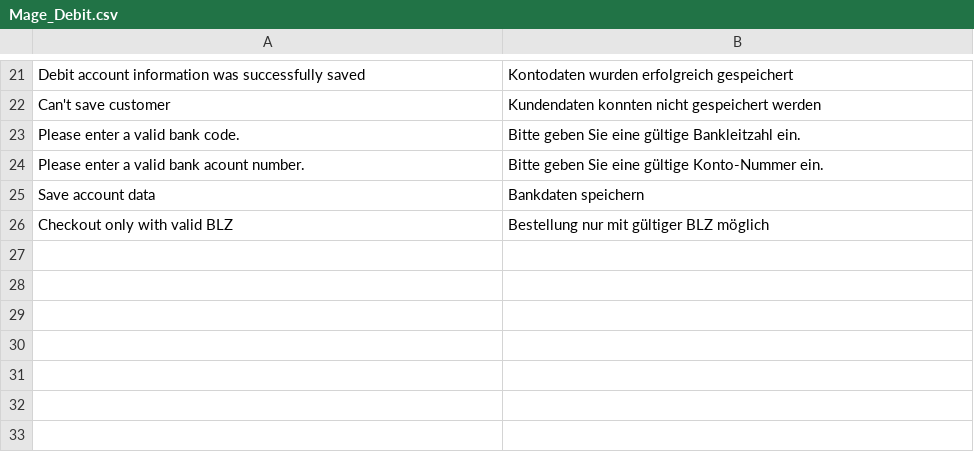
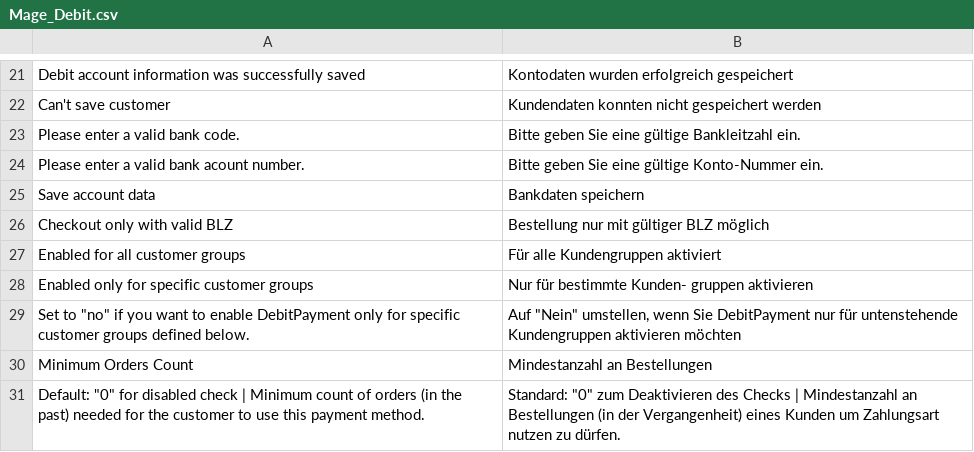
Before and after one commit to therouv/Magento-DebitPayment, a CSV file: src/app/locale/de_DE/Mage_Debit.csv, drawn as a sheet; only a part is shown, gaps mark what is left out.

Commit message:
[+FEATURE] New routing number file / Implemented checks for customer group and order count

```diff
--- a/src/app/locale/de_DE/Mage_Debit.csv
+++ b/src/app/locale/de_DE/Mage_Debit.csv
@@ -26 +26,6 @@
 "Checkout only with valid BLZ","Bestellung nur mit gültiger BLZ möglich"
+"Enabled for all customer groups","Für alle Kundengruppen aktiviert"
+"Enabled only for specific customer groups","Nur für bestimmte Kunden- gruppen aktivieren"
+"Set to ""no"" if you want to enable DebitPayment only for specific customer groups defined below.","Auf ""Nein"" umstellen, wenn Sie DebitPayment nur für untenstehende Kundengruppen aktivieren möchten"
+"Minimum Orders Count","Mindestanzahl an Bestellungen"
+"Default: ""0"" for disabled check | Minimum count of orders (in the past) needed for the customer to use this payment method.","Standard: ""0"" zum Deaktivieren des Checks | Mindestanzahl an Bestellungen (in der Vergangenheit) eines Kunden um Zahlungsart nutzen zu dürfen."
```
Also changed, not shown: src/app/code/community/Mage/Debit/etc/bankleitzahlen.csv, 4 other files.
